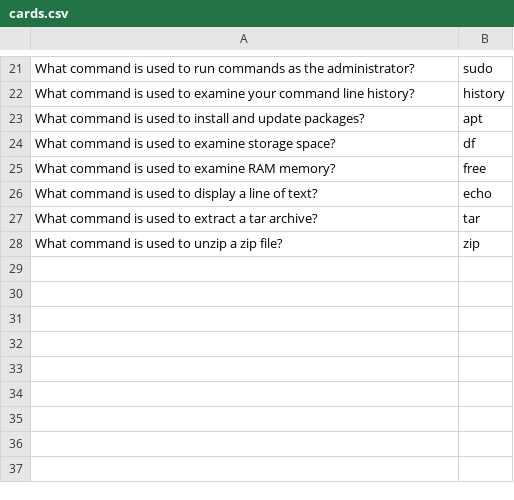
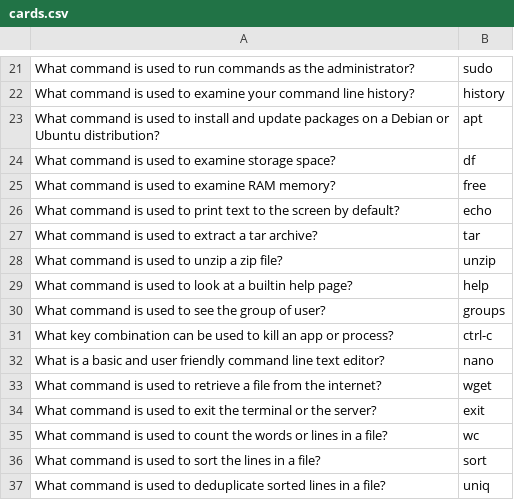
Before and after one commit to cseanburns/learn-the-commandline, a CSV file: cards.csv, drawn as a sheet; only a part is shown, gaps mark what is left out.

Commit message:
updated introduction and added more commands to cards.csv

```diff
--- a/cards.csv
+++ b/cards.csv
@@ -22,7 +22,16 @@ What command is used to run commands as the administrator?,sudo
 What command is used to examine your command line history?,history
-What command is used to install and update packages?,apt
+What command is used to install and update packages on a Debian or Ubuntu distribution?,apt
 What command is used to examine storage space?,df
 What command is used to examine RAM memory?,free
-What command is used to display a line of text?,echo
+What command is used to print text to the screen by default?,echo
 What command is used to extract a tar archive?,tar
-What command is used to unzip a zip file?,zip
+What command is used to unzip a zip file?,unzip
+What command is used to look at a builtin help page?,help
+What command is used to see the group of user?,groups
+What key combination can be used to kill an app or process?,ctrl-c
+What is a basic and user friendly command line text editor?,nano
+What command is used to retrieve a file from the internet?,wget
+What command is used to exit the terminal or the server?,exit
+What command is used to count the words or lines in a file?,wc
+What command is used to sort the lines in a file?,sort
+What command is used to deduplicate sorted lines in a file?,uniq
```
Also changed, not shown: 1 other file.
